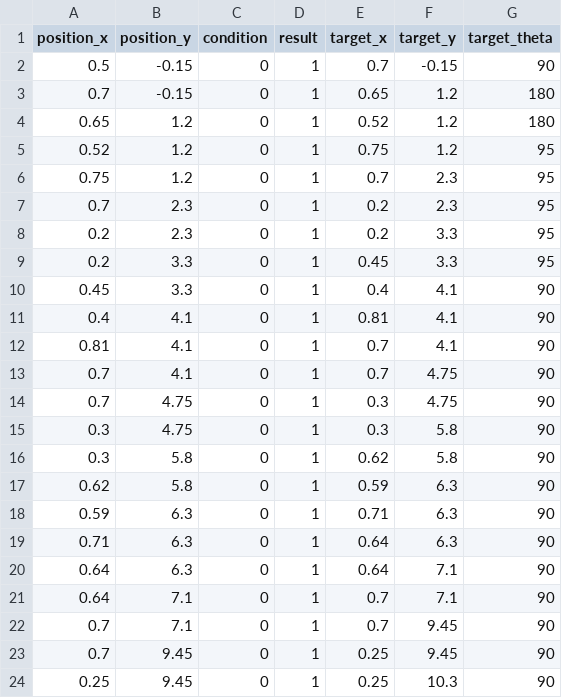
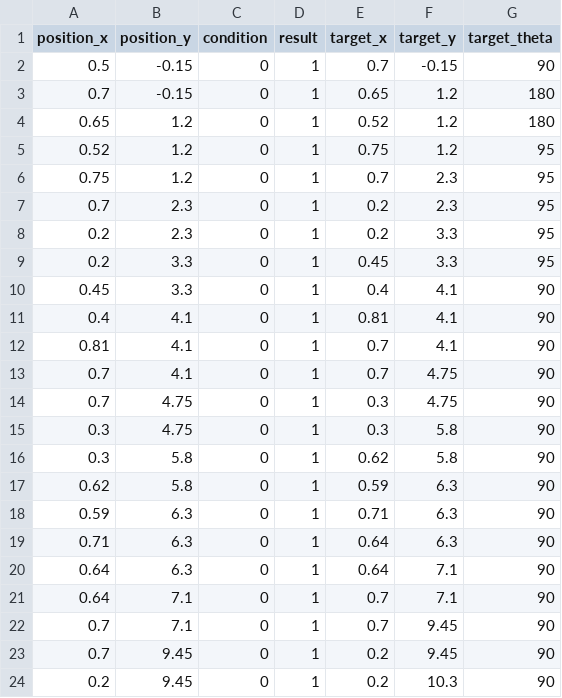
Before and after one commit to HaoYuLiu0725/rpi4_11_ws, a CSV file: src/main_program/include/tokyo2022_script.csv, drawn as a sheet.

Commit message:
Update tokyo2022_script.csv

```diff
--- a/src/main_program/include/tokyo2022_script.csv
+++ b/src/main_program/include/tokyo2022_script.csv
@@ -22,3 +22,3 @@ position_x,position_y,condition,result,target_x,target_y,target_theta
 0.7,7.1,0,1,0.7,9.45,90
-0.7,9.45,0,1,0.25,9.45,90
-0.25,9.45,0,1,0.25,10.3,90
+0.7,9.45,0,1,0.2,9.45,90
+0.2,9.45,0,1,0.2,10.3,90
```
